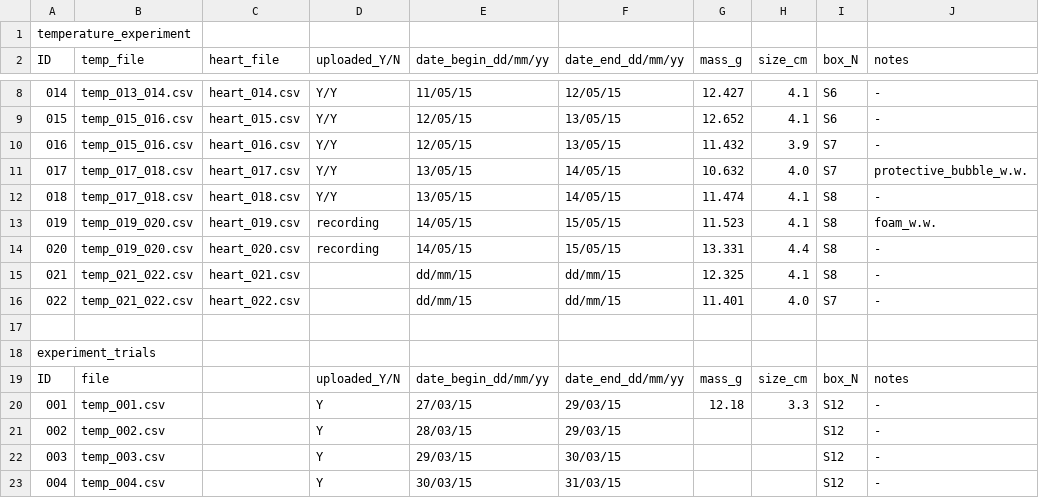
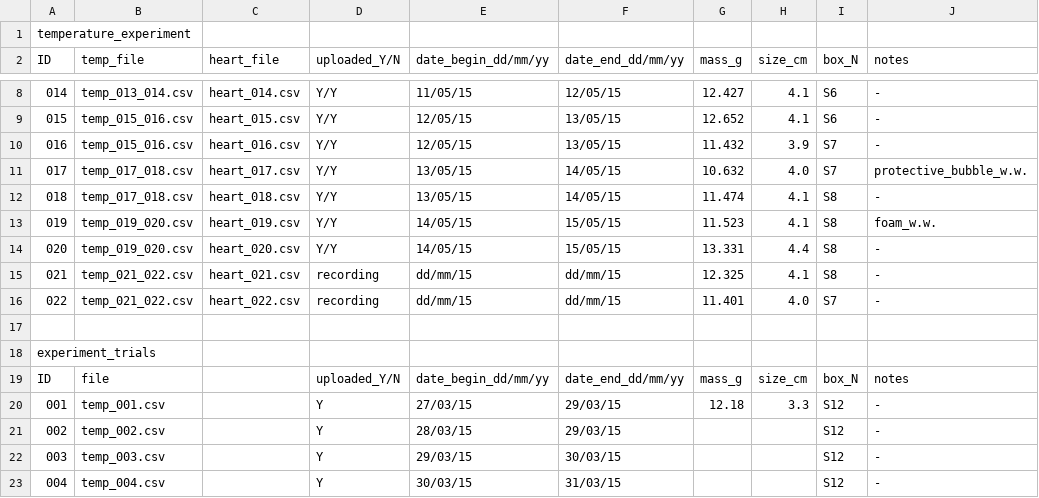
Before and after one commit to gilestrolab/snail_back_pack, a CSV file: experiments/snail_temperature_experiment/results/master_table.csv, drawn as a sheet; only a part is shown, gaps mark what is left out.

Commit message:
Update master_table.csv

```diff
--- a/experiments/snail_temperature_experiment/results/master_table.csv
+++ b/experiments/snail_temperature_experiment/results/master_table.csv
@@ -12,6 +12,6 @@ ID, temp_file, heart_file, uploaded_Y/N,date_begin_dd/mm/yy, date_end_dd/mm/yy,
 018, temp_017_018.csv, heart_018.csv, Y/Y, 13/05/15, 14/05/15, 11.474, 4.1,S8, -
-019, temp_019_020.csv, heart_019.csv,  recording, 14/05/15, 15/05/15, 11.523, 4.1, S8, foam_w.w.
-020, temp_019_020.csv, heart_020.csv,  recording, 14/05/15, 15/05/15, 13.331, 4.4, S8, -
-021, temp_021_022.csv, heart_021.csv,  , dd/mm/15, dd/mm/15, 12.325, 4.1,S8, -
-022, temp_021_022.csv, heart_022.csv,  , dd/mm/15, dd/mm/15, 11.401, 4.0,S7, -
+019, temp_019_020.csv, heart_019.csv, Y/Y, 14/05/15, 15/05/15, 11.523, 4.1, S8, foam_w.w.
+020, temp_019_020.csv, heart_020.csv, Y/Y, 14/05/15, 15/05/15, 13.331, 4.4, S8, -
+021, temp_021_022.csv, heart_021.csv, recording, dd/mm/15, dd/mm/15, 12.325, 4.1,S8, -
+022, temp_021_022.csv, heart_022.csv, recording, dd/mm/15, dd/mm/15, 11.401, 4.0,S7, -
 , , , , , , , , ,
```
